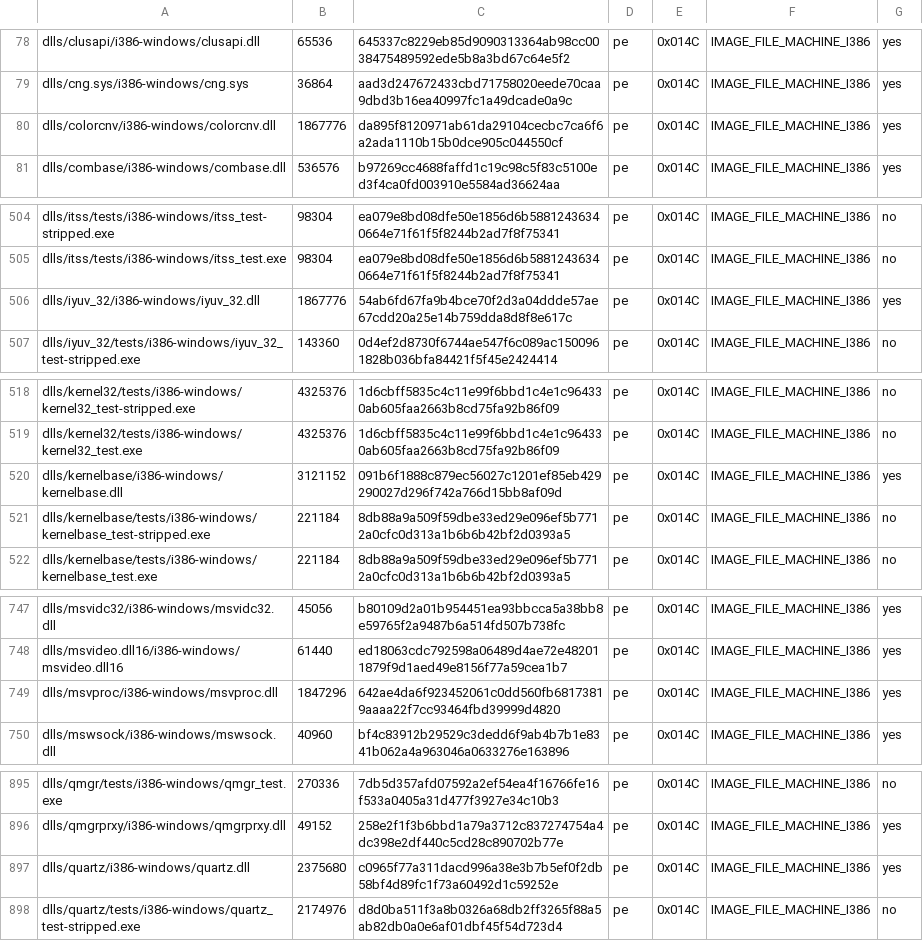
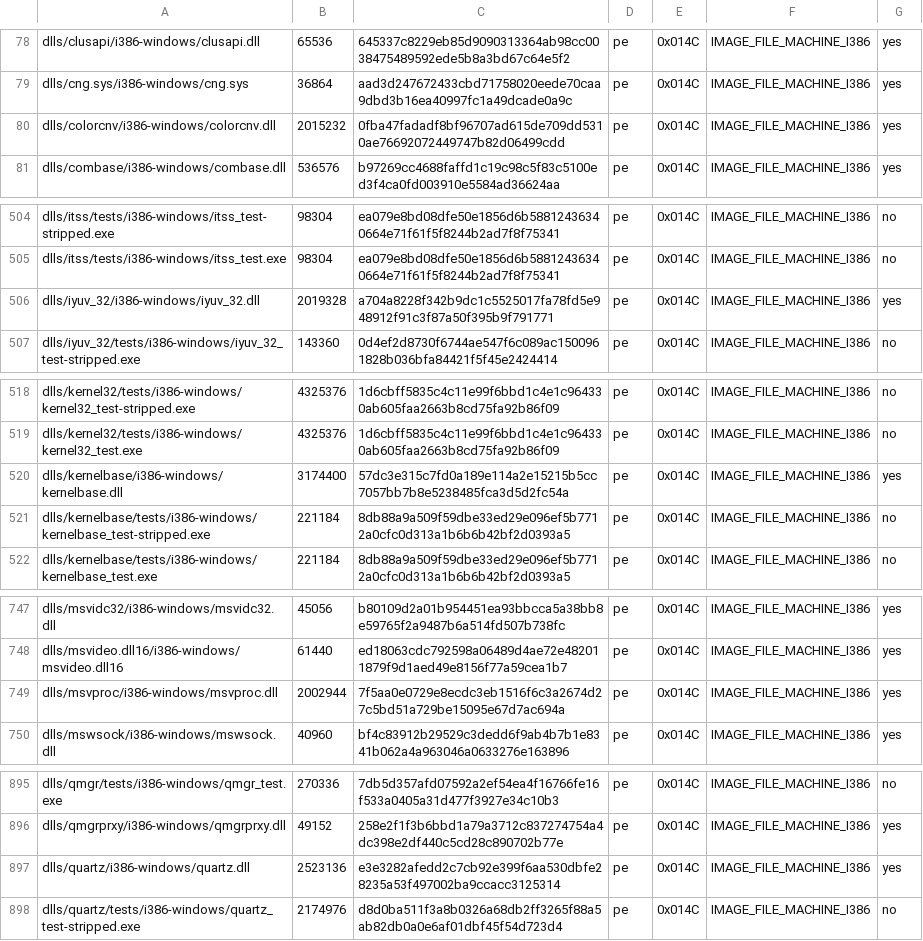
Before and after one commit to playportdev/playport, a TSV file: build/generated/wine-pe-i386-windows.tsv, drawn as a sheet; only a part is shown, gaps mark what is left out; the diff covers the shown part only.

```diff
--- a/build/generated/wine-pe-i386-windows.tsv
+++ b/build/generated/wine-pe-i386-windows.tsv
@@ -79,3 +79,3 @@ dlls/clusapi/i386-windows/clusapi.dll	65536	645337c8229eb85d9090313364ab98cc0038
 dlls/cng.sys/i386-windows/cng.sys	36864	aad3d247672433cbd71758020eede70caa9dbd3b16ea40997fc1a49dcade0a9c	pe	0x014C	IMAGE_FILE_MACHINE_I386	yes
-dlls/colorcnv/i386-windows/colorcnv.dll	1867776	da895f8120971ab61da29104cecbc7ca6f6a2ada1110b15b0dce905c044550cf	pe	0x014C	IMAGE_FILE_MACHINE_I386	yes
+dlls/colorcnv/i386-windows/colorcnv.dll	2015232	0fba47fadadf8bf96707ad615de709dd5310ae76692072449747b82d06499cdd	pe	0x014C	IMAGE_FILE_MACHINE_I386	yes
 dlls/combase/i386-windows/combase.dll	536576	b97269cc4688faffd1c19c98c5f83c5100ed3f4ca0fd003910e5584ad36624aa	pe	0x014C	IMAGE_FILE_MACHINE_I386	yes
@@ -505,3 +505,3 @@ dlls/itss/tests/i386-windows/itss_test-stripped.exe	98304	ea079e8bd08dfe50e1856d
 dlls/itss/tests/i386-windows/itss_test.exe	98304	ea079e8bd08dfe50e1856d6b58812436340664e71f61f5f8244b2ad7f8f75341	pe	0x014C	IMAGE_FILE_MACHINE_I386	no
-dlls/iyuv_32/i386-windows/iyuv_32.dll	1867776	54ab6fd67fa9b4bce70f2d3a04ddde57ae67cdd20a25e14b759dda8d8f8e617c	pe	0x014C	IMAGE_FILE_MACHINE_I386	yes
+dlls/iyuv_32/i386-windows/iyuv_32.dll	2019328	a704a8228f342b9dc1c5525017fa78fd5e948912f91c3f87a50f395b9f791771	pe	0x014C	IMAGE_FILE_MACHINE_I386	yes
 dlls/iyuv_32/tests/i386-windows/iyuv_32_test-stripped.exe	143360	0d4ef2d8730f6744ae547f6c089ac1500961828b036bfa84421f5f45e2424414	pe	0x014C	IMAGE_FILE_MACHINE_I386	no
@@ -519,3 +519,3 @@ dlls/kernel32/tests/i386-windows/kernel32_test-stripped.exe	4325376	1d6cbff5835c
 dlls/kernel32/tests/i386-windows/kernel32_test.exe	4325376	1d6cbff5835c4c11e99f6bbd1c4e1c964330ab605faa2663b8cd75fa92b86f09	pe	0x014C	IMAGE_FILE_MACHINE_I386	no
-dlls/kernelbase/i386-windows/kernelbase.dll	3121152	091b6f1888c879ec56027c1201ef85eb429290027d296f742a766d15bb8af09d	pe	0x014C	IMAGE_FILE_MACHINE_I386	yes
+dlls/kernelbase/i386-windows/kernelbase.dll	3174400	57dc3e315c7fd0a189e114a2e15215b5cc7057bb7b8e5238485fca3d5d2fc54a	pe	0x014C	IMAGE_FILE_MACHINE_I386	yes
 dlls/kernelbase/tests/i386-windows/kernelbase_test-stripped.exe	221184	8db88a9a509f59dbe33ed29e096ef5b7712a0cfc0d313a1b6b6b42bf2d0393a5	pe	0x014C	IMAGE_FILE_MACHINE_I386	no
@@ -748,3 +748,3 @@ dlls/msvidc32/i386-windows/msvidc32.dll	45056	b80109d2a01b954451ea93bbcca5a38bb8
 dlls/msvideo.dll16/i386-windows/msvideo.dll16	61440	ed18063cdc792598a06489d4ae72e482011879f9d1aed49e8156f77a59cea1b7	pe	0x014C	IMAGE_FILE_MACHINE_I386	yes
-dlls/msvproc/i386-windows/msvproc.dll	1847296	642ae4da6f923452061c0dd560fb68173819aaaa22f7cc93464fbd39999d4820	pe	0x014C	IMAGE_FILE_MACHINE_I386	yes
+dlls/msvproc/i386-windows/msvproc.dll	2002944	7f5aa0e0729e8ecdc3eb1516f6c3a2674d27c5bd51a729be15095e67d7ac694a	pe	0x014C	IMAGE_FILE_MACHINE_I386	yes
 dlls/mswsock/i386-windows/mswsock.dll	40960	bf4c83912b29529c3dedd6f9ab4b7b1e8341b062a4a963046a0633276e163896	pe	0x014C	IMAGE_FILE_MACHINE_I386	yes
@@ -896,3 +896,3 @@ dlls/qmgr/tests/i386-windows/qmgr_test.exe	270336	7db5d357afd07592a2ef54ea4f1676
 dlls/qmgrprxy/i386-windows/qmgrprxy.dll	49152	258e2f1f3b6bbd1a79a3712c837274754a4dc398e2df440c5cd28c890702b77e	pe	0x014C	IMAGE_FILE_MACHINE_I386	yes
-dlls/quartz/i386-windows/quartz.dll	2375680	c0965f77a311dacd996a38e3b7b5ef0f2db58bf4d89fc1f73a60492d1c59252e	pe	0x014C	IMAGE_FILE_MACHINE_I386	yes
+dlls/quartz/i386-windows/quartz.dll	2523136	e3e3282afedd2c7cb92e399f6aa530dbfe28235a53f497002ba9ccacc3125314	pe	0x014C	IMAGE_FILE_MACHINE_I386	yes
 dlls/quartz/tests/i386-windows/quartz_test-stripped.exe	2174976	d8d0ba511f3a8b0326a68db2ff3265f88a5ab82db0a0e6af01dbf45f54d723d4	pe	0x014C	IMAGE_FILE_MACHINE_I386	no
```
Also changed, not shown: 14 edited cells elsewhere in this file, build/generated/wine-pe-aarch64-windows.tsv, build/generated/wine-pe-arm64ec-windows.tsv, 1 other file.
